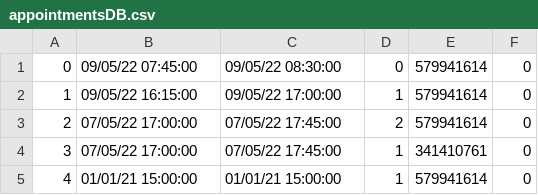
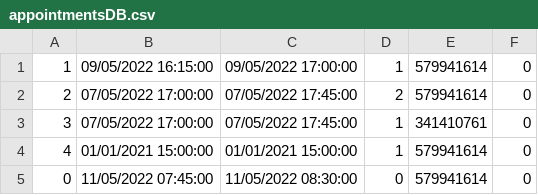
Before and after one commit to PasanovicHalid/SIMS_Tim_23, a CSV file: ZdravoCorp/Data/appointmentsDB.csv, drawn as a sheet.

```diff
--- a/ZdravoCorp/Data/appointmentsDB.csv
+++ b/ZdravoCorp/Data/appointmentsDB.csv
@@ -1,5 +1,5 @@
-0|09/05/22 07:45:00|09/05/22 08:30:00|0|579941614|0
-1|09/05/22 16:15:00|09/05/22 17:00:00|1|579941614|0
-2|07/05/22 17:00:00|07/05/22 17:45:00|2|579941614|0
-3|07/05/22 17:00:00|07/05/22 17:45:00|1|341410761|0
-4|01/01/21 15:00:00|01/01/21 15:00:00|1|579941614|0
+1|09/05/2022 16:15:00|09/05/2022 17:00:00|1|579941614|0
+2|07/05/2022 17:00:00|07/05/2022 17:45:00|2|579941614|0
+3|07/05/2022 17:00:00|07/05/2022 17:45:00|1|341410761|0
+4|01/01/2021 15:00:00|01/01/2021 15:00:00|1|579941614|0
+0|11/05/2022 07:45:00|11/05/2022 08:30:00|0|579941614|0
```
Also changed, not shown: ZdravoCorp/Data/doctorsDB.csv, ZdravoCorp/Data/patientsDB.csv, 6 other files.
